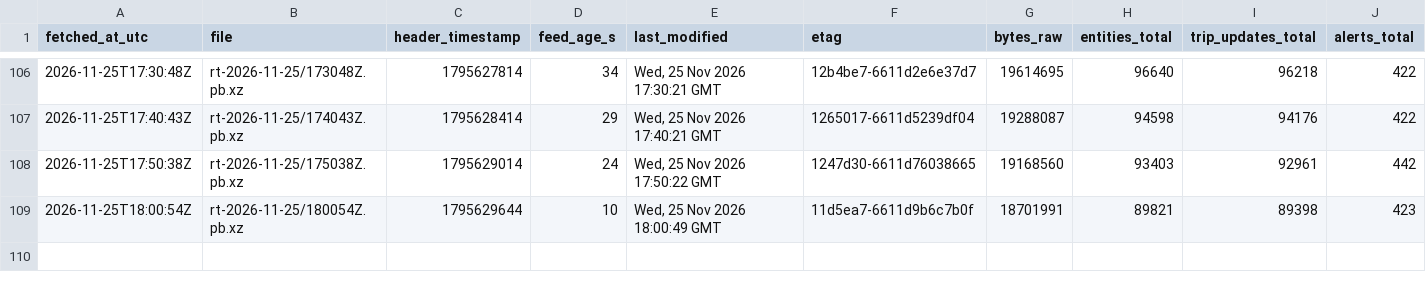
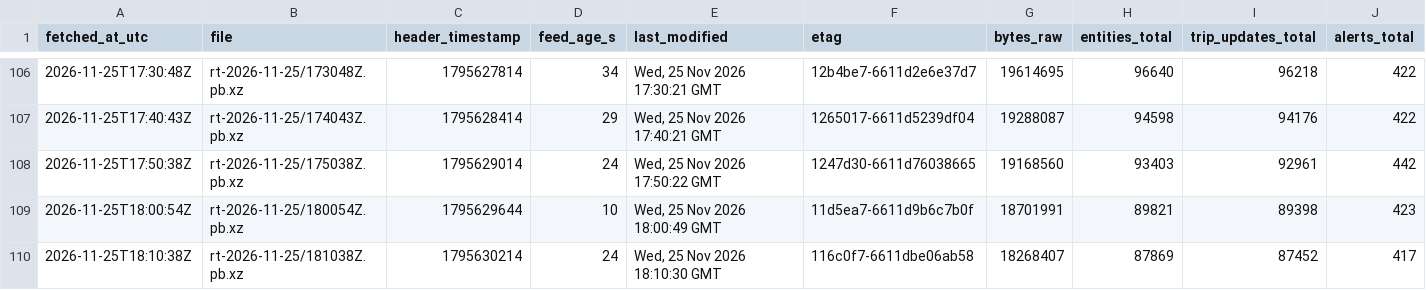
Before and after one commit to FabianGlueck/gtfs-rt-recorder, a CSV file: data/index/2026-11-25.csv, drawn as a sheet; only a part is shown, gaps mark what is left out; rows hold the shown columns only; the diff names each change by its address in the sheet, - before the commit and + after, or states it on an @@ line.

```diff
--- a/data/index/2026-11-25.csv
+++ b/data/index/2026-11-25.csv
+row 110: 2026-11-25T18:10:38Z | rt-2026-11-25/181038Z.pb.xz | 1795630214 | 24 | Wed, 25 Nov 2026 18:10:30 GMT | 116c0f7-6611dbe06ab58 | 18268407 | 87869 | 87452 | 417
```
